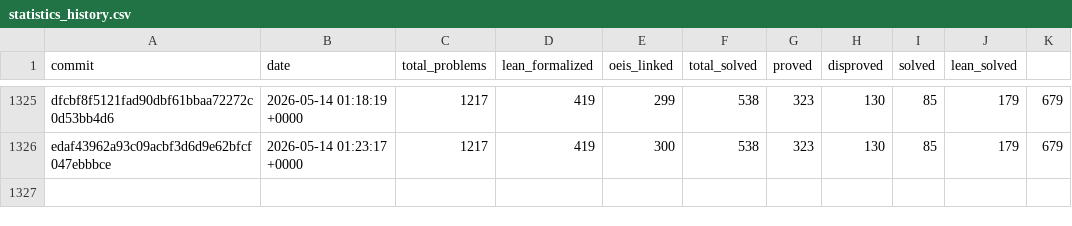
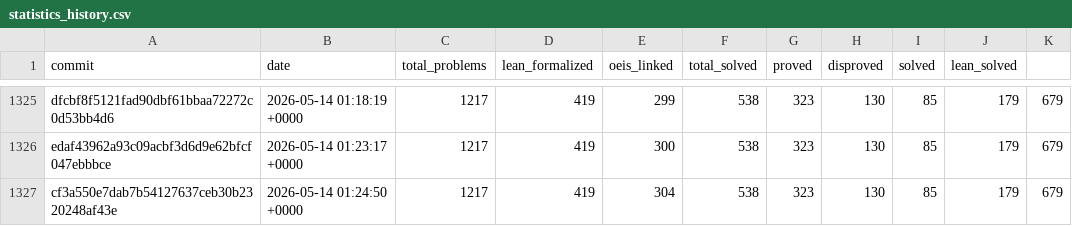
Before and after one commit to teorth/erdosproblems, a CSV file: data/statistics_history.csv, drawn as a sheet; only a part is shown, gaps mark what is left out.

```diff
--- a/data/statistics_history.csv
+++ b/data/statistics_history.csv
@@ -1326 +1326,2 @@ dfcbf8f5121fad90dbf61bbaa72272c0d53bb4d6,2026-05-14 01:18:19 +0000,1217,419,299,
 edaf43962a93c09acbf3d6d9e62bfcf047ebbbce,2026-05-14 01:23:17 +0000,1217,419,300,538,323,130,85,179,679
+cf3a550e7dab7b54127637ceb30b2320248af43e,2026-05-14 01:24:50 +0000,1217,419,304,538,323,130,85,179,679
```
Also changed, not shown: 3 other files.
